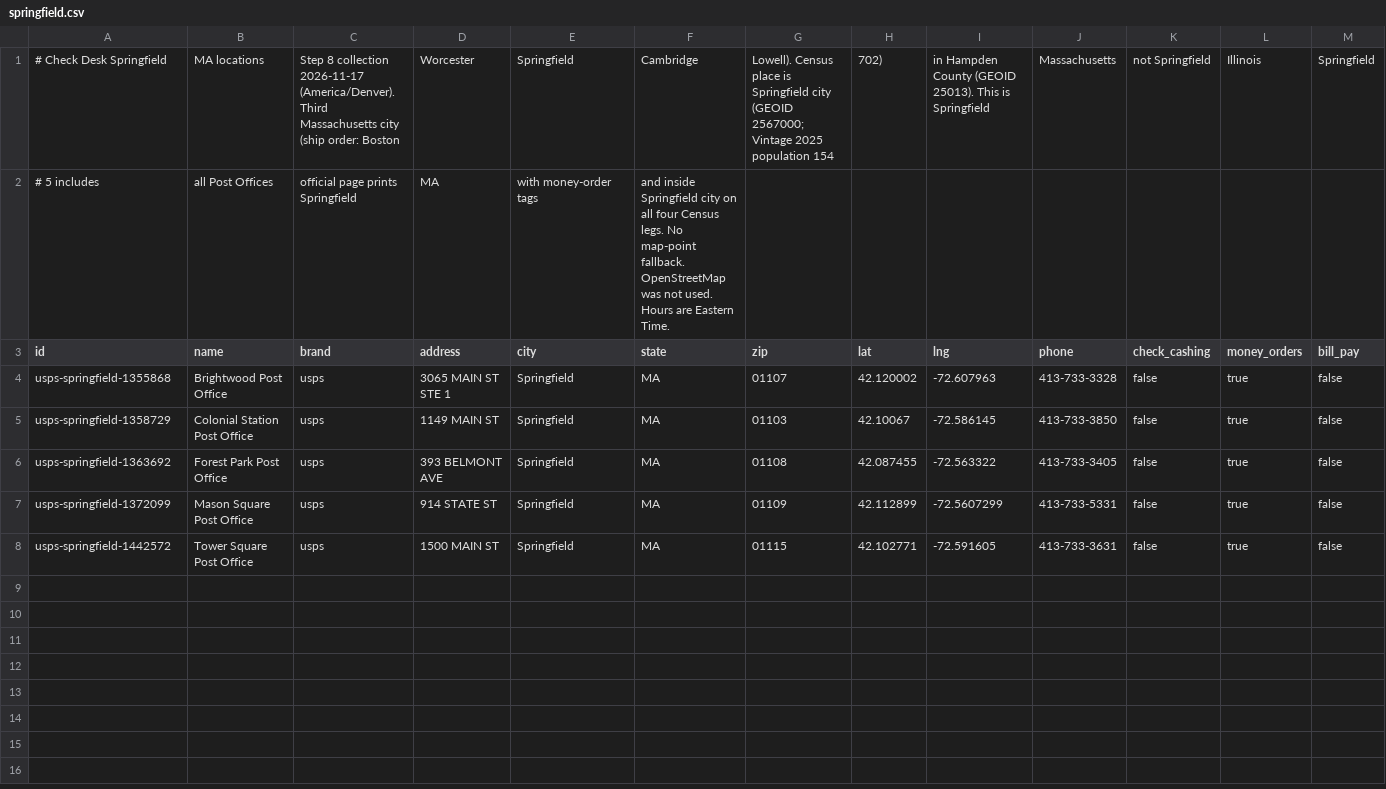
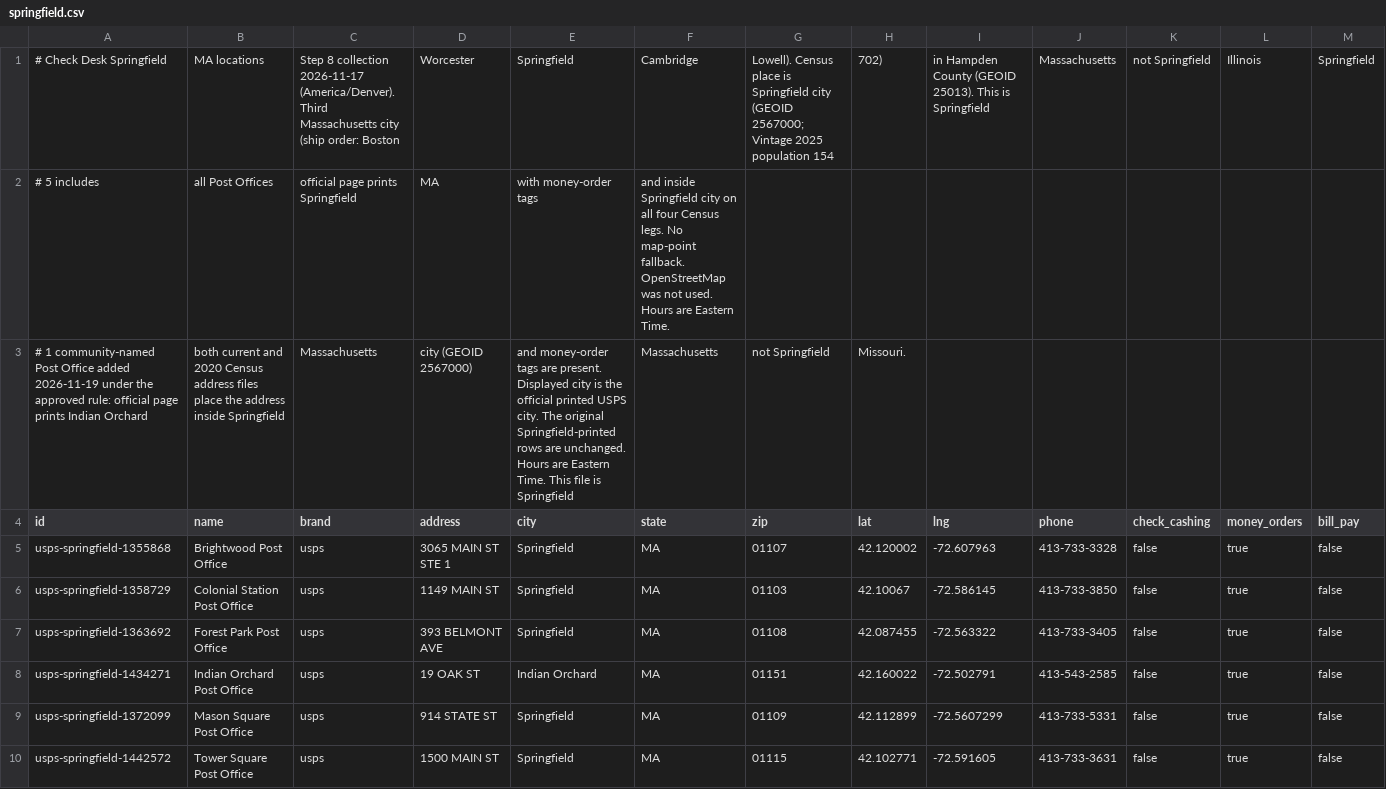
Before and after one commit to gpu7/checkdesk, a CSV file: data/locations/springfield.csv, drawn as a sheet; only a part is shown; rows hold the shown columns only; the diff names each change by its address in the sheet, - before the commit and + after, or states it on an @@ line.

Commit message:
Add the Indian Orchard Post Office to the Springfield, MA pages. (#300)
The official page prints Indian Orchard. Both the current and 2020
Census address files place the address inside Springfield,
Massachusetts, city (GEOID 2567000), official map points also fall
there, and money-order tags are present, so it is listed under the
approved neighborhood-name rule. The displayed city stays the official
printed USPS city. Indian Orchard is a community inside Springfield
city, not a separately incorporated place. Springfield, Missouri was
not changed. The original Springfield-printed rows are unchanged.

```diff
--- a/data/locations/springfield.csv
+++ b/data/locations/springfield.csv
+row 3: # 1 community-named Post Office added 2026-11-19 under the approved rule: official page prints Indian Orchard | both current and 2020 Census address files place the address inside Springfield | Massachusetts | city (GEOID 2567000) | and money-order tags are present. Displayed city is the official printed USPS city. The original Springfield-printed rows are unchanged. Hours are Eastern Time. This file is Springfield | Massachusetts | not Springfield | Missouri.
+row 8: usps-springfield-1434271 | Indian Orchard Post Office | usps | 19 OAK ST | Indian Orchard | MA | 01151 | 42.160022 | -72.502791 | 413-543-2585 | false | true | false
```
Also changed, not shown: 5 other files.
